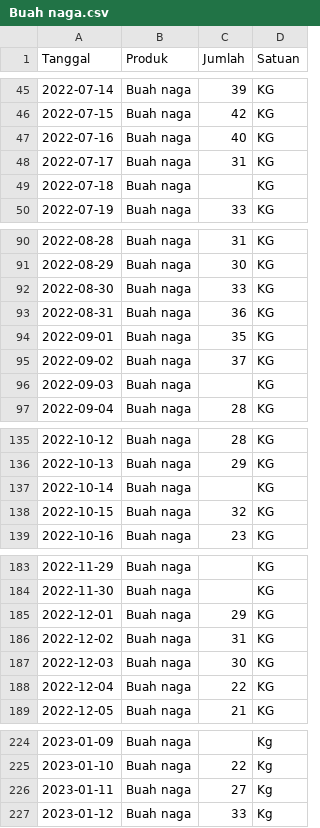
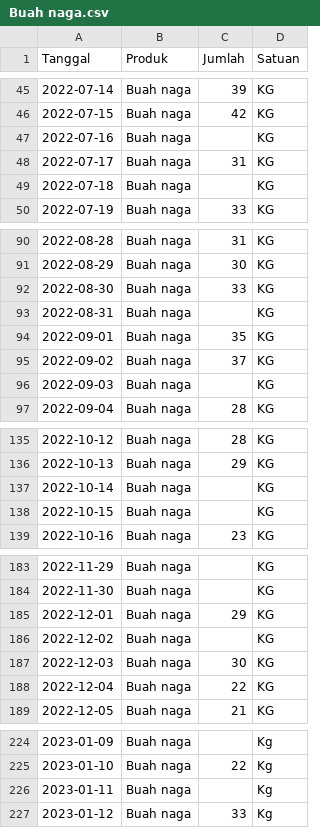
Before and after one commit to darmawanprajadiputra/koperasi, a CSV file: ml/data/Buah naga.csv, drawn as a sheet; only a part is shown, gaps mark what is left out; the diff covers the shown part only.

```diff
--- a/ml/data/Buah naga.csv
+++ b/ml/data/Buah naga.csv
@@ -46,3 +46,3 @@ Tanggal,Produk,Jumlah,Satuan
 2022-07-15,Buah naga,42,KG
-2022-07-16,Buah naga,40,KG
+2022-07-16,Buah naga,,KG
 2022-07-17,Buah naga,31,KG
@@ -92,3 +92,3 @@ Tanggal,Produk,Jumlah,Satuan
 2022-08-30,Buah naga,33,KG
-2022-08-31,Buah naga,36,KG
+2022-08-31,Buah naga,,KG
 2022-09-01,Buah naga,35,KG
@@ -137,3 +137,3 @@ Tanggal,Produk,Jumlah,Satuan
 2022-10-14,Buah naga,,KG
-2022-10-15,Buah naga,32,KG
+2022-10-15,Buah naga,,KG
 2022-10-16,Buah naga,23,KG
@@ -185,3 +185,3 @@ Tanggal,Produk,Jumlah,Satuan
 2022-12-01,Buah naga,29,KG
-2022-12-02,Buah naga,31,KG
+2022-12-02,Buah naga,,KG
 2022-12-03,Buah naga,30,KG
@@ -225,3 +225,3 @@ Tanggal,Produk,Jumlah,Satuan
 2023-01-10,Buah naga,22,Kg
-2023-01-11,Buah naga,27,Kg
+2023-01-11,Buah naga,,Kg
 2023-01-12,Buah naga,33,Kg
```
Also changed, not shown: 24 edited cells elsewhere in this file, ml/data/Fillet Lele.csv, ml/data/Indomilk fc.csv, 39 other files.
